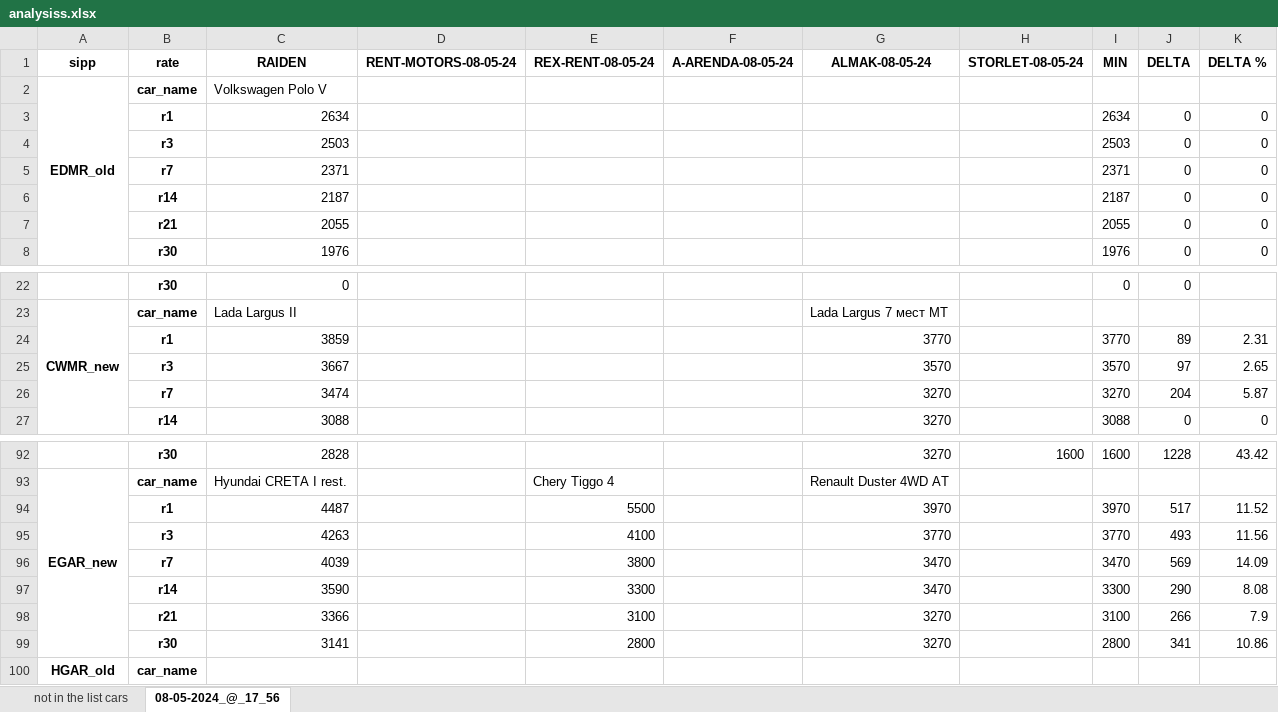
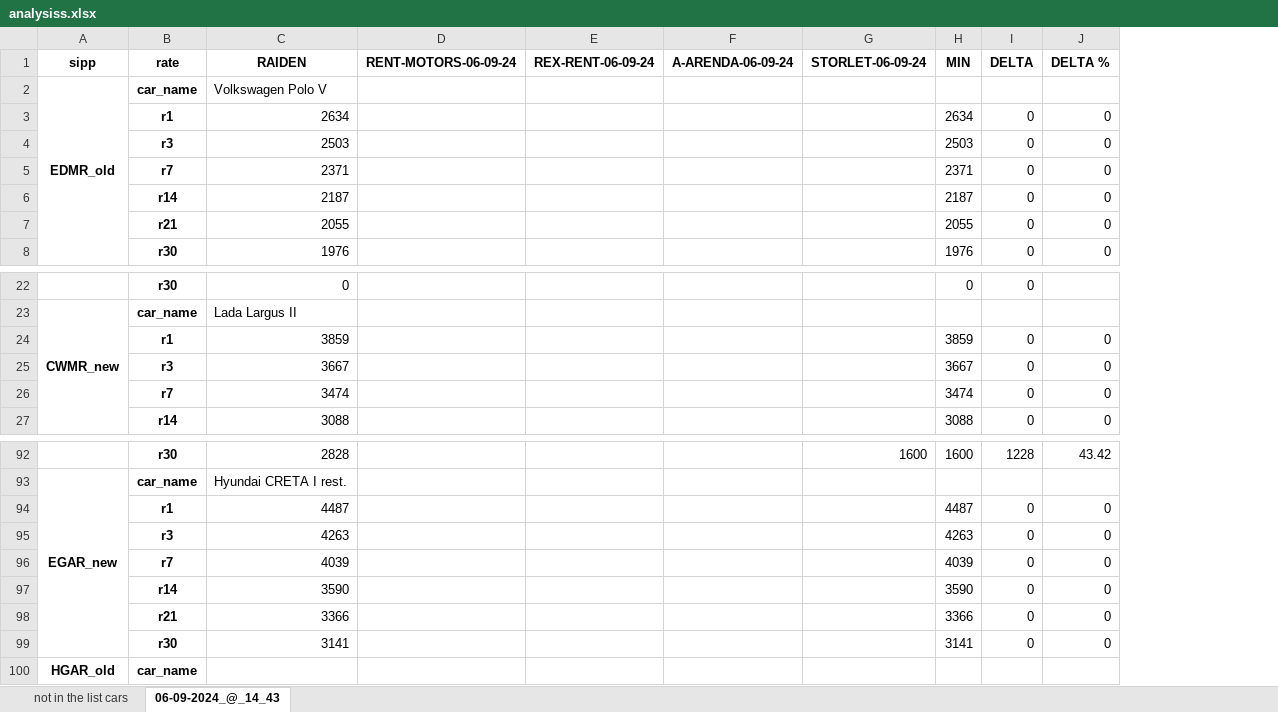
Before and after one commit to fckklubb/web_parser, an Excel workbook: outputs/analysiss.xlsx, sheet 06-09-2024_@_14_43, drawn as a sheet; only a part is shown, gaps mark what is left out; values as stored, in another font and other column widths than the file's, no borders; removed rows and columns are numbered as before the commit, all else as after; the diff covers the shown part only; the diff names each change by its address in the sheet, - before the commit and + after, or states it on an @@ line.

Commit message:
del almak because of new site structure

```diff
--- a/outputs/analysiss.xlsx (sheet 06-09-2024_@_14_43)
+++ b/outputs/analysiss.xlsx (sheet 06-09-2024_@_14_43)
-sheet tab: 08-05-2024_@_17_56
+sheet tab: 06-09-2024_@_14_43
-column D (RENT-MOTORS-08-05-24), empty
-column E (REX-RENT-08-05-24), row 93: Сhery Tiggo 4
+column D (RENT-MOTORS-06-09-24), empty
+column E (REX-RENT-06-09-24), empty
-column G (ALMAK-08-05-24), row 23: Lada Largus 7 мест MT; row 27: 3270; rows 92-93: 3270 | Renault Duster 4WD AT
-F1: A-ARENDA-08-05-24
+F1: A-ARENDA-06-09-24
-G1: STORLET-08-05-24
+G1: STORLET-06-09-24
-row 24:  | r1 | 3859 |  |  |  | 3770 |  | 3770 | 89 | 2.31
-row 25:  | r3 | 3667 |  |  |  | 3570 |  | 3570 | 97 | 2.65
-row 26:  | r7 | 3474 |  |  |  | 3270 |  | 3270 | 204 | 5.87
+row 24:  | r1 | 3859 |  |  |  |  | 3859 | 0 | 0
+row 25:  | r3 | 3667 |  |  |  |  | 3667 | 0 | 0
+row 26:  | r7 | 3474 |  |  |  |  | 3474 | 0 | 0
-row 94:  | r1 | 4487 |  | 5500 |  | 3970 |  | 3970 | 517 | 11.52
-row 95:  | r3 | 4263 |  | 4100 |  | 3770 |  | 3770 | 493 | 11.56
-row 96:  | r7 | 4039 |  | 3800 |  | 3470 |  | 3470 | 569 | 14.09
-row 97:  | r14 | 3590 |  | 3300 |  | 3470 |  | 3300 | 290 | 8.08
-row 98:  | r21 | 3366 |  | 3100 |  | 3270 |  | 3100 | 266 | 7.9
-row 99:  | r30 | 3141 |  | 2800 |  | 3270 |  | 2800 | 341 | 10.86
+row 94:  | r1 | 4487 |  |  |  |  | 4487 | 0 | 0
+row 95:  | r3 | 4263 |  |  |  |  | 4263 | 0 | 0
+row 96:  | r7 | 4039 |  |  |  |  | 4039 | 0 | 0
+row 97:  | r14 | 3590 |  |  |  |  | 3590 | 0 | 0
+row 98:  | r21 | 3366 |  |  |  |  | 3366 | 0 | 0
+row 99:  | r30 | 3141 |  |  |  |  | 3141 | 0 | 0
```
Also changed, not shown: 45 edited cells elsewhere in this sheet, sheet not in the list cars, 4 other files.
